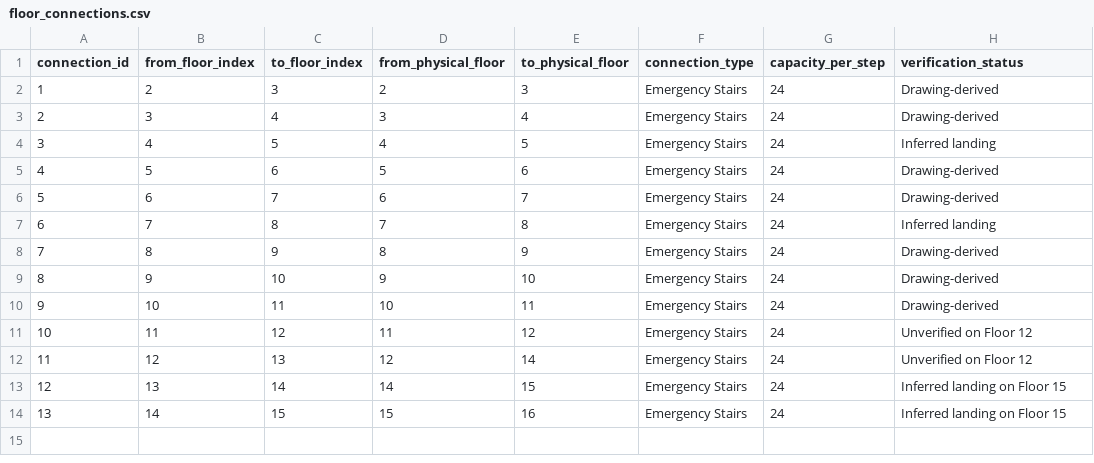
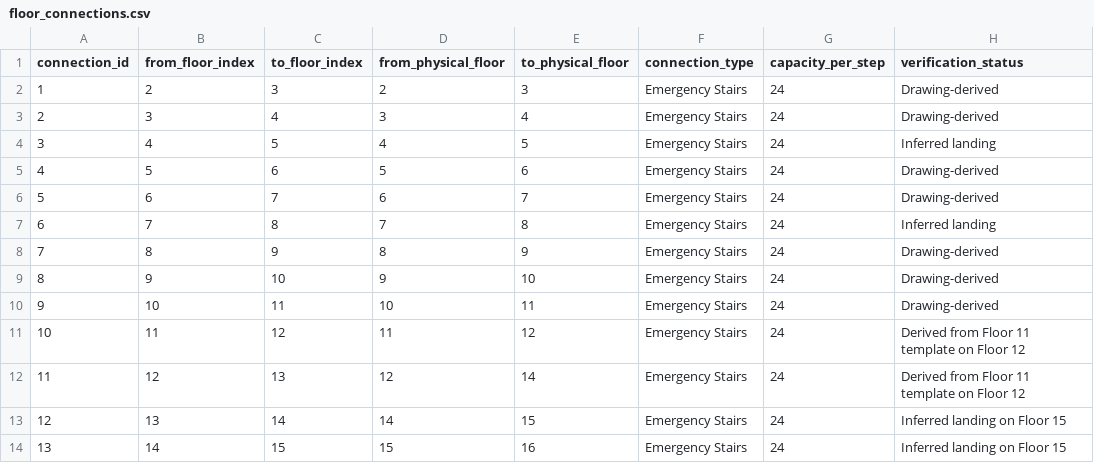
Before and after one commit to carloSlvdr/surviving-the-outbreak-at-feu-tech, a CSV file: data/floor_connections.csv, drawn as a sheet.

```diff
--- a/data/floor_connections.csv
+++ b/data/floor_connections.csv
@@ -10,4 +10,4 @@ connection_id,from_floor_index,to_floor_index,from_physical_floor,to_physical_fl
 9,10,11,10,11,Emergency Stairs,24,Drawing-derived
-10,11,12,11,12,Emergency Stairs,24,Unverified on Floor 12
-11,12,13,12,14,Emergency Stairs,24,Unverified on Floor 12
+10,11,12,11,12,Emergency Stairs,24,Derived from Floor 11 template on Floor 12
+11,12,13,12,14,Emergency Stairs,24,Derived from Floor 11 template on Floor 12
 12,13,14,14,15,Emergency Stairs,24,Inferred landing on Floor 15
```
Also changed, not shown: data/floor_metadata.csv, data/geometry_evidence.csv, 22 other files.
